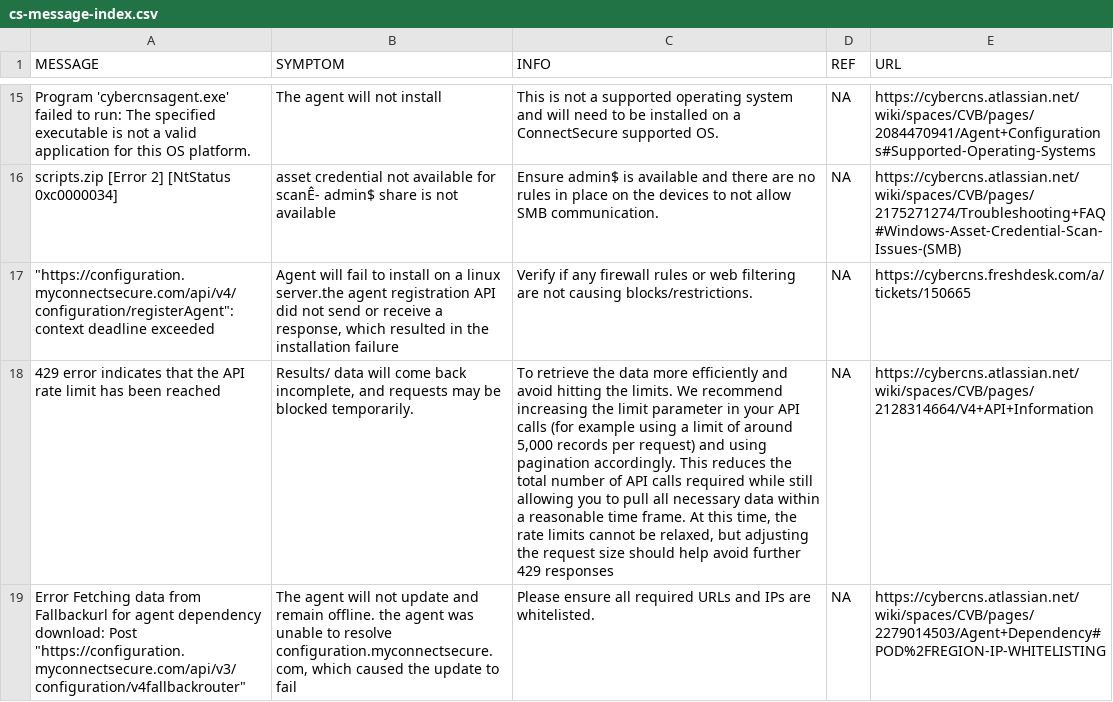
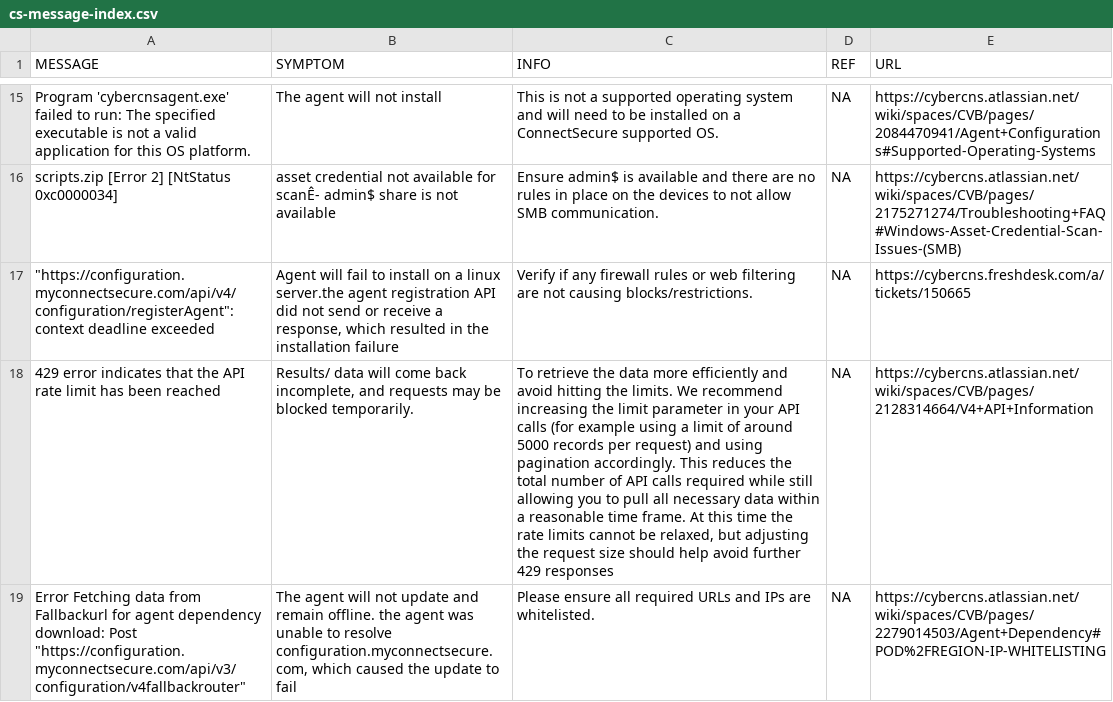
Before and after one commit to dmooney-cs/prod, a CSV file: cs-message-index.csv, drawn as a sheet; only a part is shown, gaps mark what is left out; the diff names each change by its address in the sheet, - before the commit and + after, or states it on an @@ line.

Commit message:
Update cs-message-index.csv

```diff
--- a/cs-message-index.csv
+++ b/cs-message-index.csv
-C18 (INFO): …of around 5,000 records per request) and using pagination accordingly. This reduces the total number of API calls required while still allowing you to pull all necessary data within a reasonable time frame. At this time, the rate…
+C18 (INFO): …of around 5000 records per request) and using pagination accordingly. This reduces the total number of API calls required while still allowing you to pull all necessary data within a reasonable time frame. At this time the rate…
```
